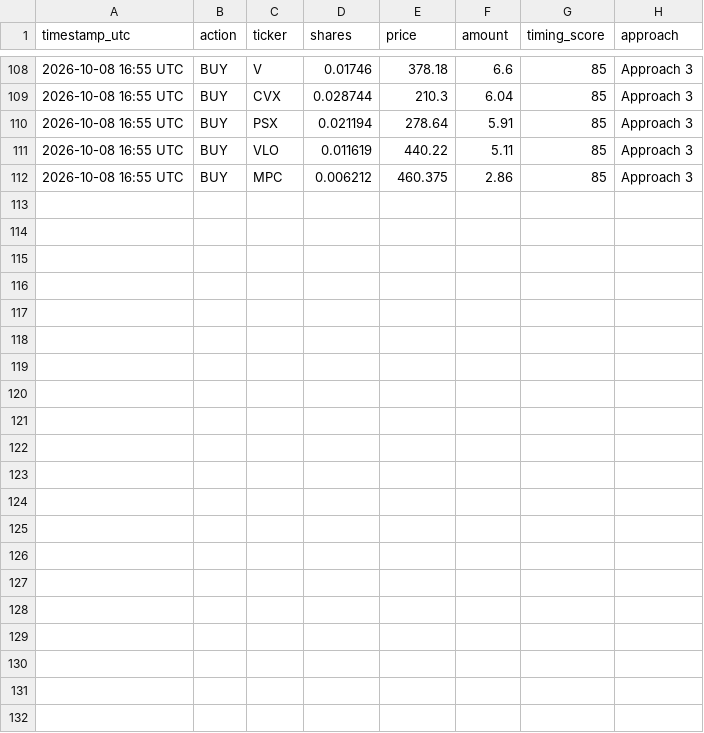
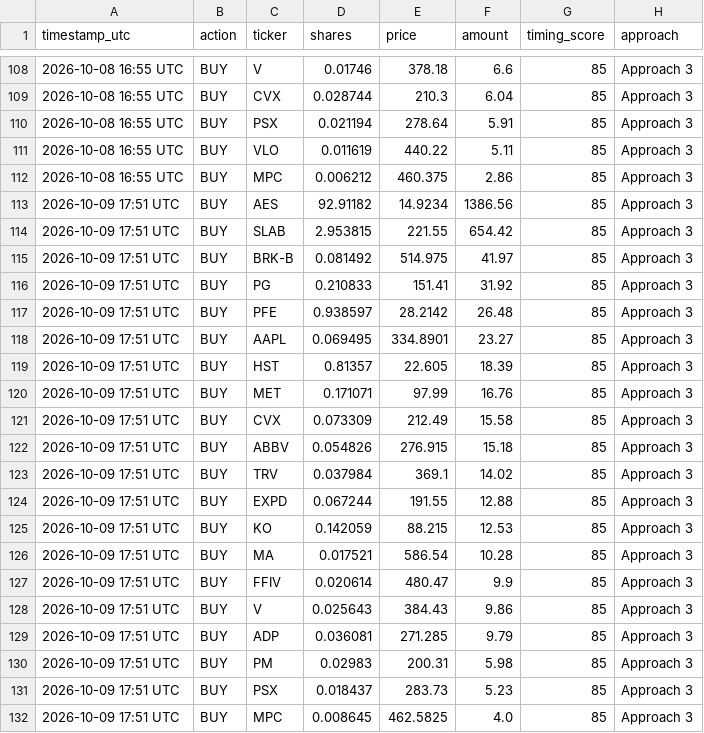
Before and after one commit to parthmalkan/Paper-Trade-US-stock, a CSV file: paper_trades_a3.csv, drawn as a sheet; only a part is shown, gaps mark what is left out.

Commit message:
Paper run 2026-10-09 17:52 UTC

```diff
--- a/paper_trades_a3.csv
+++ b/paper_trades_a3.csv
@@ -112 +112,21 @@ timestamp_utc,action,ticker,shares,price,amount,timing_score,approach
 2026-10-08 16:55 UTC,BUY,MPC,0.006212,460.375,2.86,85,Approach 3,
+2026-10-09 17:51 UTC,BUY,AES,92.91182,14.9234,1386.56,85,Approach 3,
+2026-10-09 17:51 UTC,BUY,SLAB,2.953815,221.55,654.42,85,Approach 3,
+2026-10-09 17:51 UTC,BUY,BRK-B,0.081492,514.975,41.97,85,Approach 3,
+2026-10-09 17:51 UTC,BUY,PG,0.210833,151.41,31.92,85,Approach 3,
+2026-10-09 17:51 UTC,BUY,PFE,0.938597,28.2142,26.48,85,Approach 3,
+2026-10-09 17:51 UTC,BUY,AAPL,0.069495,334.8901,23.27,85,Approach 3,
+2026-10-09 17:51 UTC,BUY,HST,0.81357,22.605,18.39,85,Approach 3,
+2026-10-09 17:51 UTC,BUY,MET,0.171071,97.99,16.76,85,Approach 3,
+2026-10-09 17:51 UTC,BUY,CVX,0.073309,212.49,15.58,85,Approach 3,
+2026-10-09 17:51 UTC,BUY,ABBV,0.054826,276.915,15.18,85,Approach 3,
+2026-10-09 17:51 UTC,BUY,TRV,0.037984,369.1,14.02,85,Approach 3,
+2026-10-09 17:51 UTC,BUY,EXPD,0.067244,191.55,12.88,85,Approach 3,
+2026-10-09 17:51 UTC,BUY,KO,0.142059,88.215,12.53,85,Approach 3,
+2026-10-09 17:51 UTC,BUY,MA,0.017521,586.54,10.28,85,Approach 3,
+2026-10-09 17:51 UTC,BUY,FFIV,0.020614,480.47,9.9,85,Approach 3,
+2026-10-09 17:51 UTC,BUY,V,0.025643,384.43,9.86,85,Approach 3,
+2026-10-09 17:51 UTC,BUY,ADP,0.036081,271.285,9.79,85,Approach 3,
+2026-10-09 17:51 UTC,BUY,PM,0.02983,200.31,5.98,85,Approach 3,
+2026-10-09 17:51 UTC,BUY,PSX,0.018437,283.73,5.23,85,Approach 3,
+2026-10-09 17:51 UTC,BUY,MPC,0.008645,462.5825,4.0,85,Approach 3,
```
Also changed, not shown: paper_summary.csv, paper_trades_a1.csv, 4 other files.
